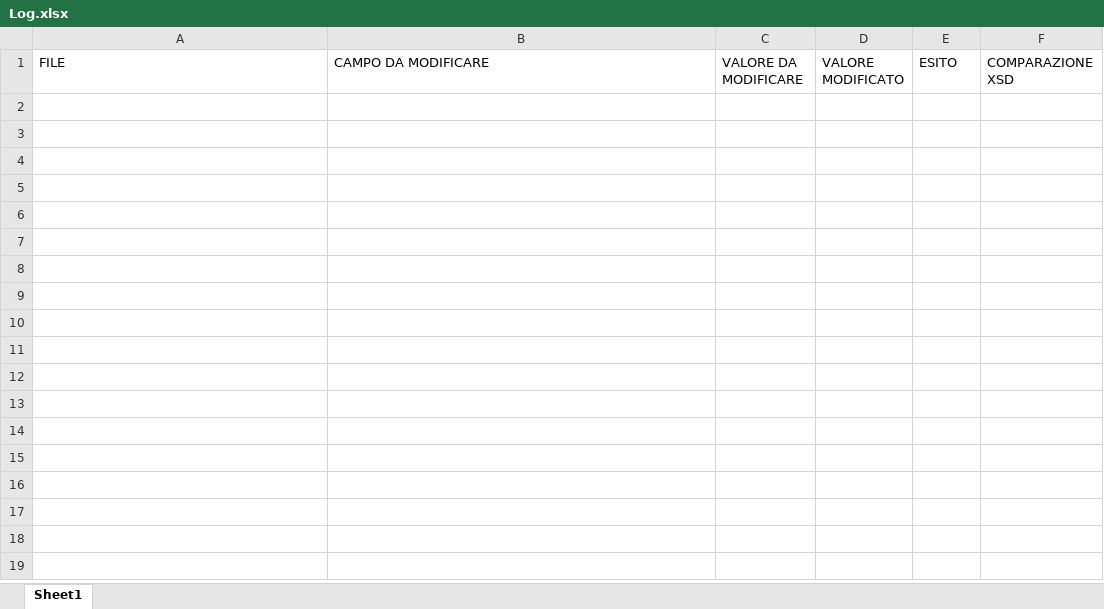
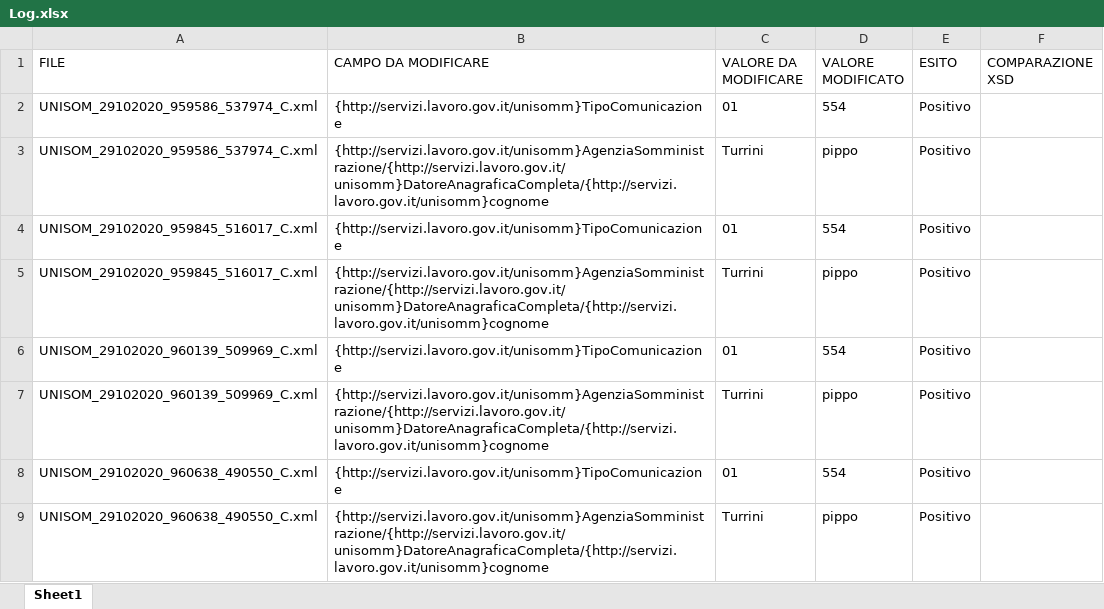
Before and after one commit to AlMax/Lavoro_Extra, an Excel workbook: Modifica_campi_xml/Log.xlsx, sheet Sheet1, drawn as a sheet; values as stored, in another font and other column widths than the file's, no borders; the diff names each change by its address in the sheet, - before the commit and + after, or states it on an @@ line.

Commit message:
sistemazioni bug
diversi bug sistemati e creato sistemazione di comparazione xml

```diff
--- a/Modifica_campi_xml/Log.xlsx (sheet Sheet1)
+++ b/Modifica_campi_xml/Log.xlsx (sheet Sheet1)
+row 2: UNISOM_29102020_959586_537974_C.xml | {http://servizi.lavoro.gov.it/unisomm}TipoComunicazione | 01 | 554 | Positivo
+row 3: UNISOM_29102020_959586_537974_C.xml | {http://servizi.lavoro.gov.it/unisomm}AgenziaSomministrazione/{http://servizi.lavoro.gov.it/unisomm}DatoreAnagraficaCompleta/{http://servizi.lavoro.gov.it/unisomm}cognome | Turrini | pippo | Positivo
+row 4: UNISOM_29102020_959845_516017_C.xml | {http://servizi.lavoro.gov.it/unisomm}TipoComunicazione | 01 | 554 | Positivo
+row 5: UNISOM_29102020_959845_516017_C.xml | {http://servizi.lavoro.gov.it/unisomm}AgenziaSomministrazione/{http://servizi.lavoro.gov.it/unisomm}DatoreAnagraficaCompleta/{http://servizi.lavoro.gov.it/unisomm}cognome | Turrini | pippo | Positivo
+row 6: UNISOM_29102020_960139_509969_C.xml | {http://servizi.lavoro.gov.it/unisomm}TipoComunicazione | 01 | 554 | Positivo
+row 7: UNISOM_29102020_960139_509969_C.xml | {http://servizi.lavoro.gov.it/unisomm}AgenziaSomministrazione/{http://servizi.lavoro.gov.it/unisomm}DatoreAnagraficaCompleta/{http://servizi.lavoro.gov.it/unisomm}cognome | Turrini | pippo | Positivo
+row 8: UNISOM_29102020_960638_490550_C.xml | {http://servizi.lavoro.gov.it/unisomm}TipoComunicazione | 01 | 554 | Positivo
+row 9: UNISOM_29102020_960638_490550_C.xml | {http://servizi.lavoro.gov.it/unisomm}AgenziaSomministrazione/{http://servizi.lavoro.gov.it/unisomm}DatoreAnagraficaCompleta/{http://servizi.lavoro.gov.it/unisomm}cognome | Turrini | pippo | Positivo
```
Also changed, not shown: 14 other files.
